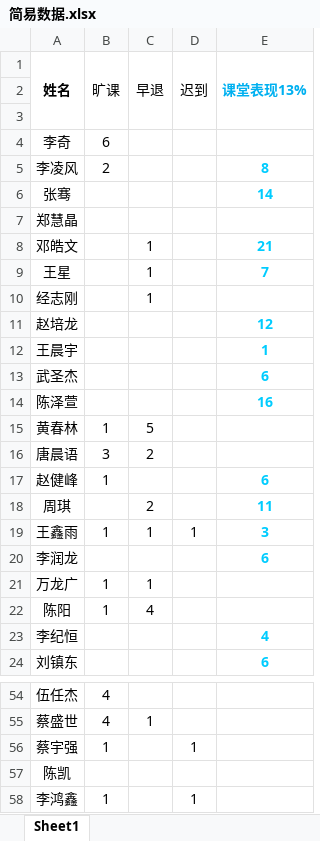
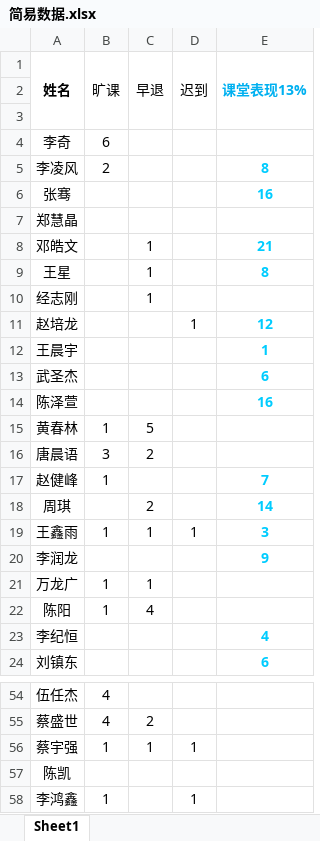
Before and after one commit to Borber/Ms.Li, an Excel workbook: 简易数据.xlsx, sheet Sheet1, drawn as a sheet; only a part is shown, gaps mark what is left out; values as stored, in another font and other column widths than the file's, no borders; the diff covers the shown part only; the diff names each change by its address in the sheet, - before the commit and + after, or states it on an @@ line.

```diff
--- a/简易数据.xlsx (sheet Sheet1)
+++ b/简易数据.xlsx (sheet Sheet1)
-E6 (课堂表现13%): 14
+E6 (课堂表现13%): 16
-E9 (课堂表现13%): 7
+E9 (课堂表现13%): 8
-D11 (迟到): (empty)
+D11 (迟到): 1
-E17 (课堂表现13%): 6
+E17 (课堂表现13%): 7
-E18 (课堂表现13%): 11
+E18 (课堂表现13%): 14
-E20 (课堂表现13%): 6
+E20 (课堂表现13%): 9
-C55 (早退): 1
+C55 (早退): 2
-C56 (早退): (empty)
+C56 (早退): 1
```
Also changed, not shown: 16 edited cells elsewhere in this sheet, 35 other files.
